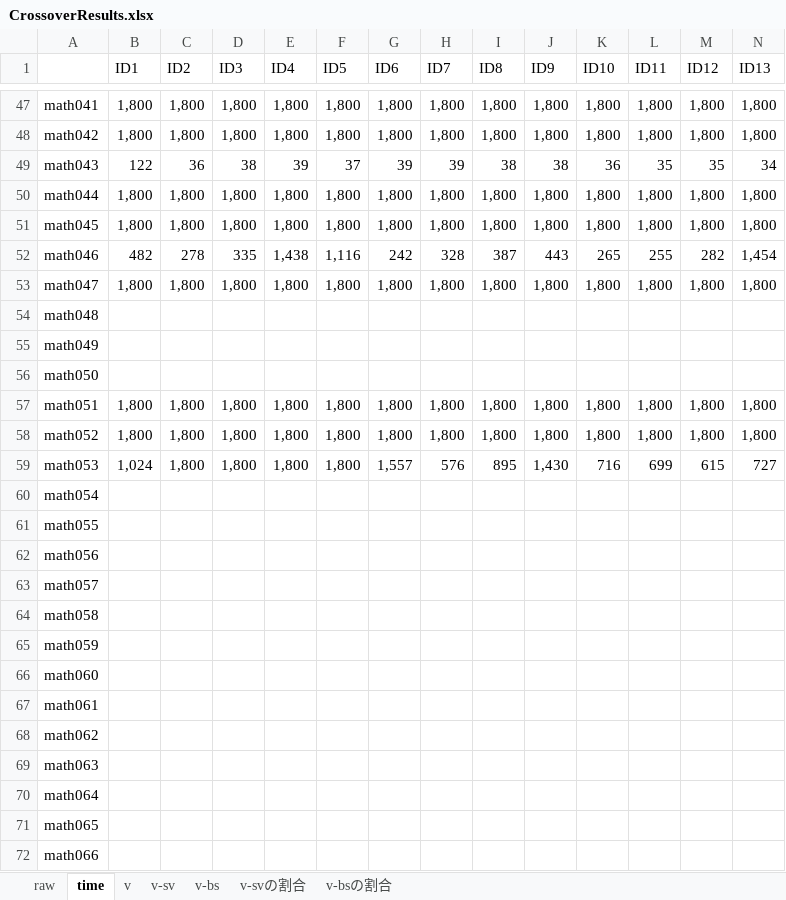
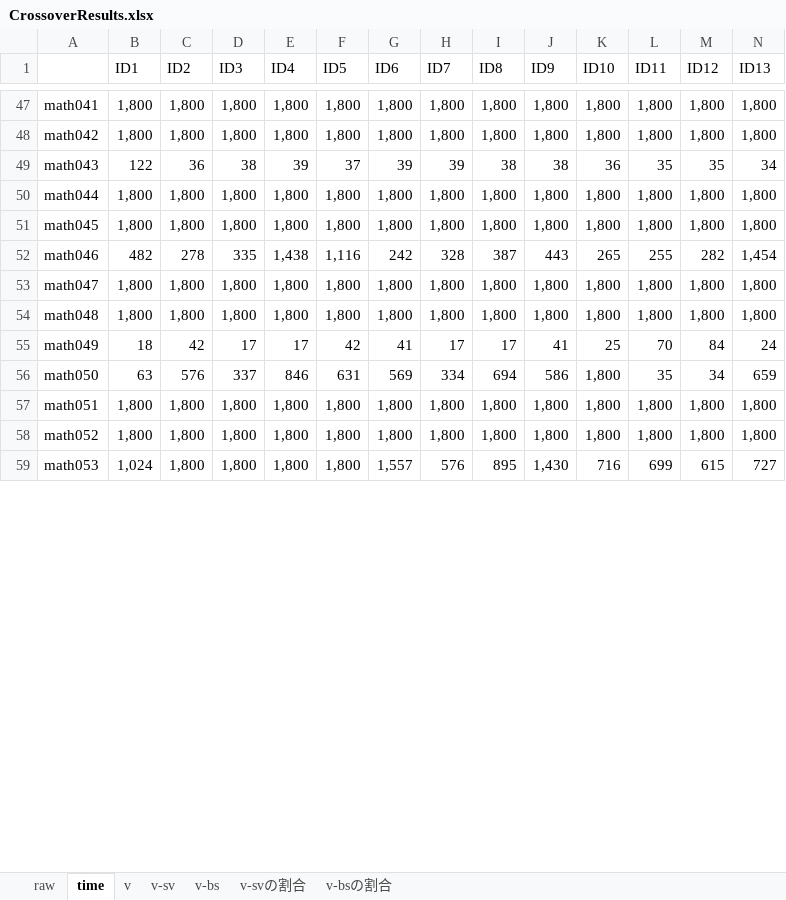
Before and after one commit to kusumotolab/kGenProg-exp, an Excel workbook: CrossoverResults.xlsx, sheet time, drawn as a sheet; only a part is shown, gaps mark what is left out; values as stored, in another font and other column widths than the file's, no borders; conditional formats not drawn; removed rows and columns are numbered as before the commit, all else as after; rows hold the shown columns only; the diff covers the shown part only; the diff names each change by its address in the sheet, - before the commit and + after, or states it on an @@ line.

```diff
--- a/CrossoverResults.xlsx (sheet time)
+++ b/CrossoverResults.xlsx (sheet time)
-row 54: math048
-row 55: math049
-row 56: math050
+row 54: math048 | 1,800 | 1,800 | 1,800 | 1,800 | 1,800 | 1,800 | 1,800 | 1,800 | 1,800 | 1,800 | 1,800 | 1,800 | 1,800
+row 55: math049 | 18 | 42 | 17 | 17 | 42 | 41 | 17 | 17 | 41 | 25 | 70 | 84 | 24
+row 56: math050 | 63 | 576 | 337 | 846 | 631 | 569 | 334 | 694 | 586 | 1,800 | 35 | 34 | 659
-row 60: math054
-row 61: math055
-row 62: math056
-row 63: math057
-row 64: math058
-row 65: math059
-row 66: math060
-row 67: math061
-row 68: math062
-row 69: math063
-row 70: math064
-row 71: math065
-row 72: math066
```
Also changed, not shown: 59 added rows, 46 removed rows and 15 edited cells elsewhere in this sheet, sheet raw, sheet v-svの割合, sheet v-bsの割合, sheet v-bs, sheet v-sv, sheet v, formulas that keep their value, charts or pictures.
